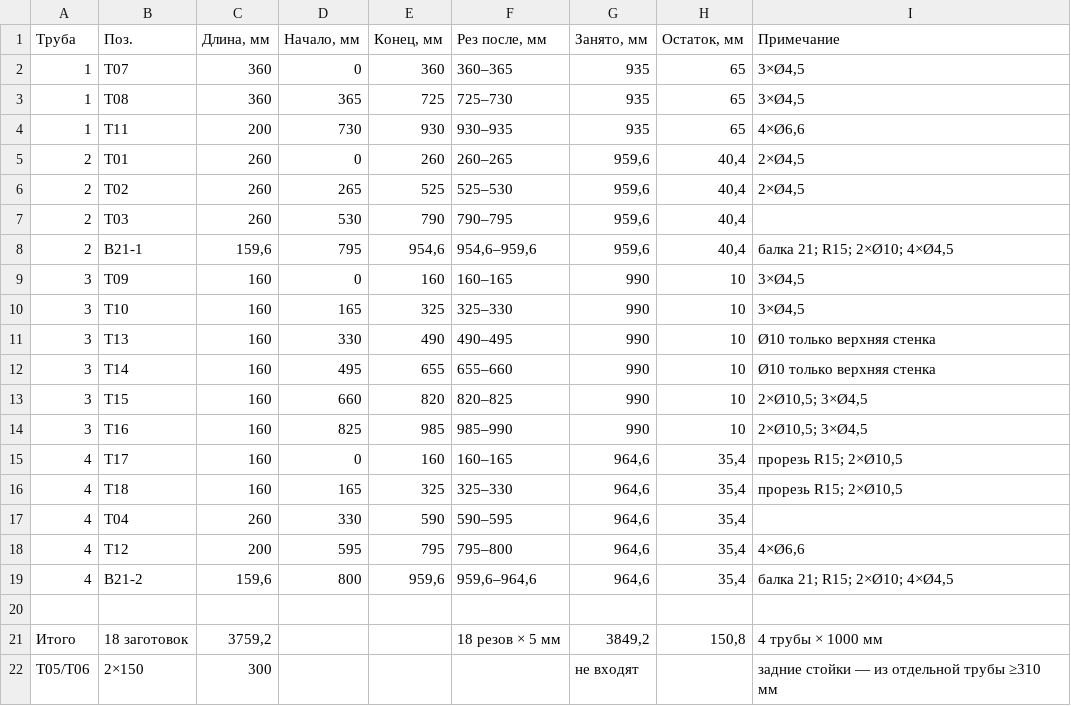
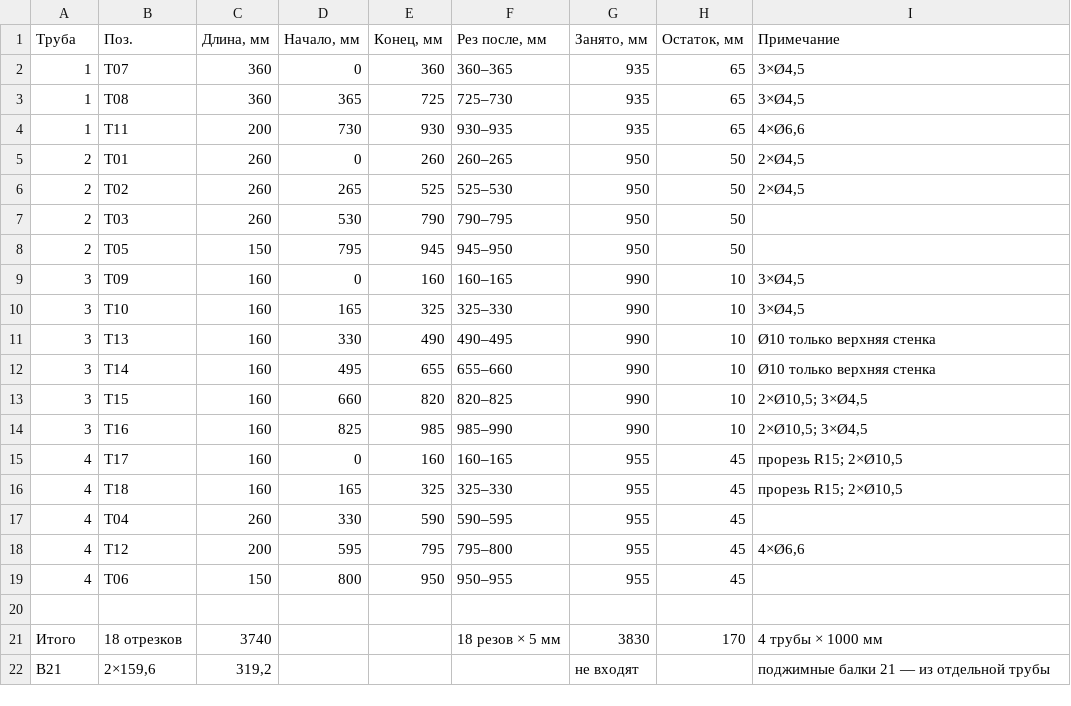
Before and after one commit to inutcin/boomboom, a CSV file: stages/fix11/techdraw/cut_plan.csv, drawn as a sheet.

```diff
--- a/stages/fix11/techdraw/cut_plan.csv
+++ b/stages/fix11/techdraw/cut_plan.csv
@@ -4,6 +4,6 @@
 1;T11;200;730;930;930–935;935;65;4×Ø6,6
-2;T01;260;0;260;260–265;959,6;40,4;2×Ø4,5
-2;T02;260;265;525;525–530;959,6;40,4;2×Ø4,5
-2;T03;260;530;790;790–795;959,6;40,4;
-2;B21-1;159,6;795;954,6;954,6–959,6;959,6;40,4;"балка 21; R15; 2×Ø10; 4×Ø4,5"
+2;T01;260;0;260;260–265;950;50;2×Ø4,5
+2;T02;260;265;525;525–530;950;50;2×Ø4,5
+2;T03;260;530;790;790–795;950;50;
+2;T05;150;795;945;945–950;950;50;
 3;T09;160;0;160;160–165;990;10;3×Ø4,5
@@ -14,9 +14,9 @@
 3;T16;160;825;985;985–990;990;10;"2×Ø10,5; 3×Ø4,5"
-4;T17;160;0;160;160–165;964,6;35,4;"прорезь R15; 2×Ø10,5"
-4;T18;160;165;325;325–330;964,6;35,4;"прорезь R15; 2×Ø10,5"
-4;T04;260;330;590;590–595;964,6;35,4;
-4;T12;200;595;795;795–800;964,6;35,4;4×Ø6,6
-4;B21-2;159,6;800;959,6;959,6–964,6;964,6;35,4;"балка 21; R15; 2×Ø10; 4×Ø4,5"
+4;T17;160;0;160;160–165;955;45;"прорезь R15; 2×Ø10,5"
+4;T18;160;165;325;325–330;955;45;"прорезь R15; 2×Ø10,5"
+4;T04;260;330;590;590–595;955;45;
+4;T12;200;595;795;795–800;955;45;4×Ø6,6
+4;T06;150;800;950;950–955;955;45;
 
-Итого;18 заготовок;3759,2;;;18 резов × 5 мм;3849,2;150,8;4 трубы × 1000 мм
-T05/T06;2×150;300;;;;не входят;;задние стойки — из отдельной трубы ≥310 мм
+Итого;18 отрезков;3740;;;18 резов × 5 мм;3830;170;4 трубы × 1000 мм
+B21;2×159,6;319,2;;;;не входят;;поджимные балки 21 — из отдельной трубы
```
Also changed, not shown: 10 other files.
